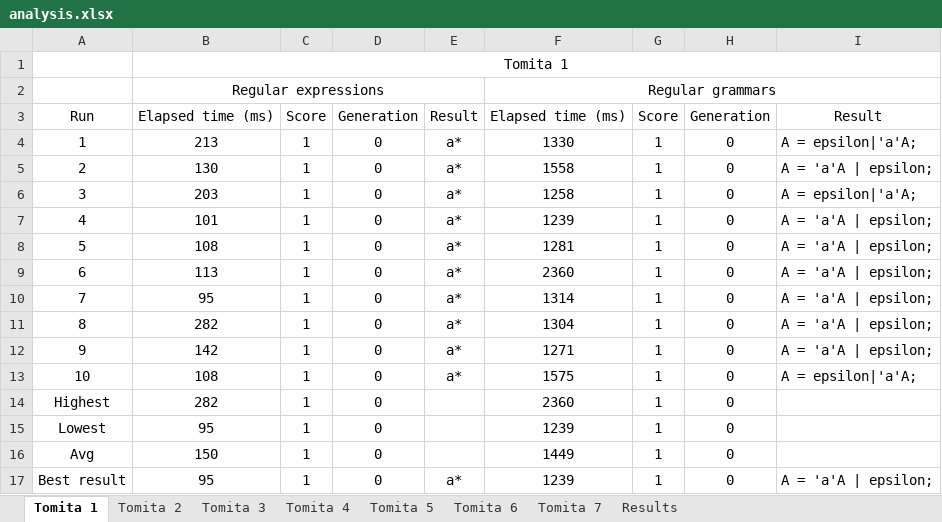
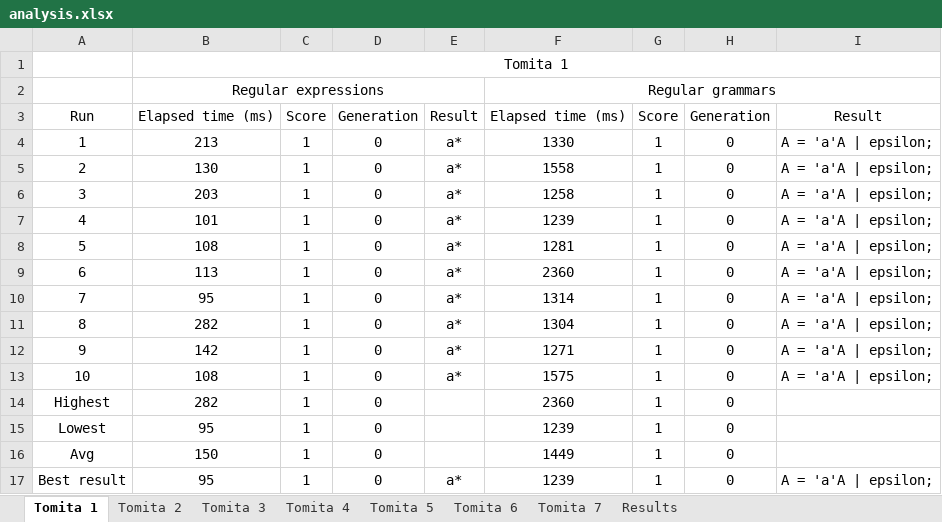
Before and after one commit to frufrufruchtjoghurt/grammatical-evolution, an Excel workbook: thesis/analysis/analysis.xlsx, sheet Tomita 1, drawn as a sheet; values as stored, in another font and other column widths than the file's, no borders; the diff names each change by its address in the sheet, - before the commit and + after, or states it on an @@ line.

```diff
--- a/thesis/analysis/analysis.xlsx (sheet Tomita 1)
+++ b/thesis/analysis/analysis.xlsx (sheet Tomita 1)
-I4: A = epsilon|'a'A;
+I4: A = 'a'A | epsilon;
-I6: A = epsilon|'a'A;
+I6: A = 'a'A | epsilon;
-I13: A = epsilon|'a'A;
+I13: A = 'a'A | epsilon;
```
Also changed, not shown: 9 other files.
